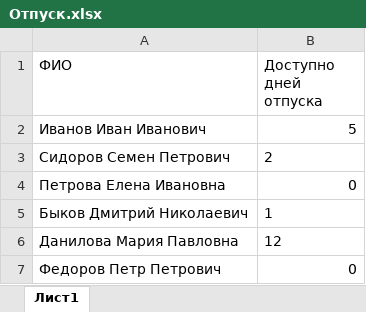
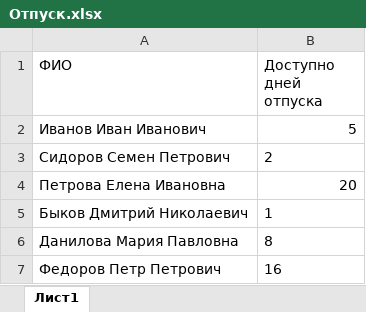
Before and after one commit to NIBugakov/Pix_stady_botTelegram, an Excel workbook: IN/Отпуск.xlsx, sheet Лист1, drawn as a sheet; values as stored, in another font and other column widths than the file's, no borders; the diff names each change by its address in the sheet, - before the commit and + after, or states it on an @@ line.

```diff
--- a/IN/Отпуск.xlsx (sheet Лист1)
+++ b/IN/Отпуск.xlsx (sheet Лист1)
-B4 (Доступно дней отпуска): 0
+B4 (Доступно дней отпуска): 20
-B6 (Доступно дней отпуска): 12
+B6 (Доступно дней отпуска): 8
-B7 (Доступно дней отпуска): 0
+B7 (Доступно дней отпуска): 16
```
Also changed, not shown: 3 other files.
